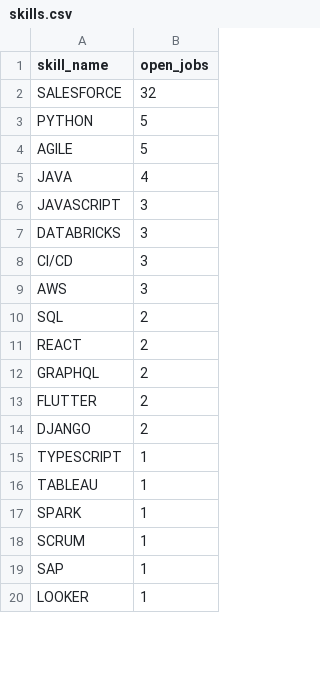
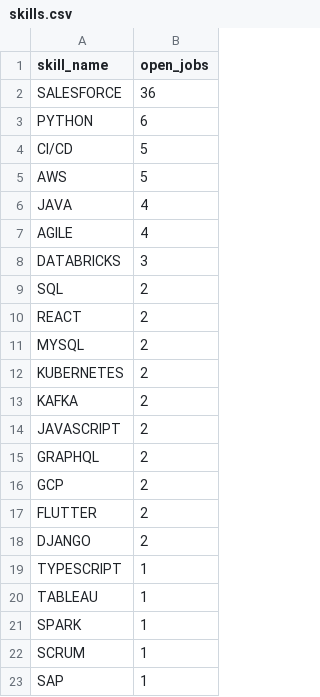
Before and after one commit to itsabhinavism/job-vault-datavault, a CSV file: export/skills.csv, drawn as a sheet; only a part is shown; the shorter side is filled out with more unchanged rows; the diff covers the shown part only.

```diff
--- a/export/skills.csv
+++ b/export/skills.csv
@@ -1,13 +1,17 @@
 skill_name,open_jobs
-SALESFORCE,32
-PYTHON,5
-AGILE,5
+SALESFORCE,36
+PYTHON,6
+CI/CD,5
+AWS,5
 JAVA,4
-JAVASCRIPT,3
+AGILE,4
 DATABRICKS,3
-CI/CD,3
-AWS,3
 SQL,2
 REACT,2
+MYSQL,2
+KUBERNETES,2
+KAFKA,2
+JAVASCRIPT,2
 GRAPHQL,2
+GCP,2
 FLUTTER,2
```
Also changed, not shown: 3 added rows, 1 removed row and 1 edited cell elsewhere in this file, export/changes.csv, export/current_jobs.csv, 4 other files.
